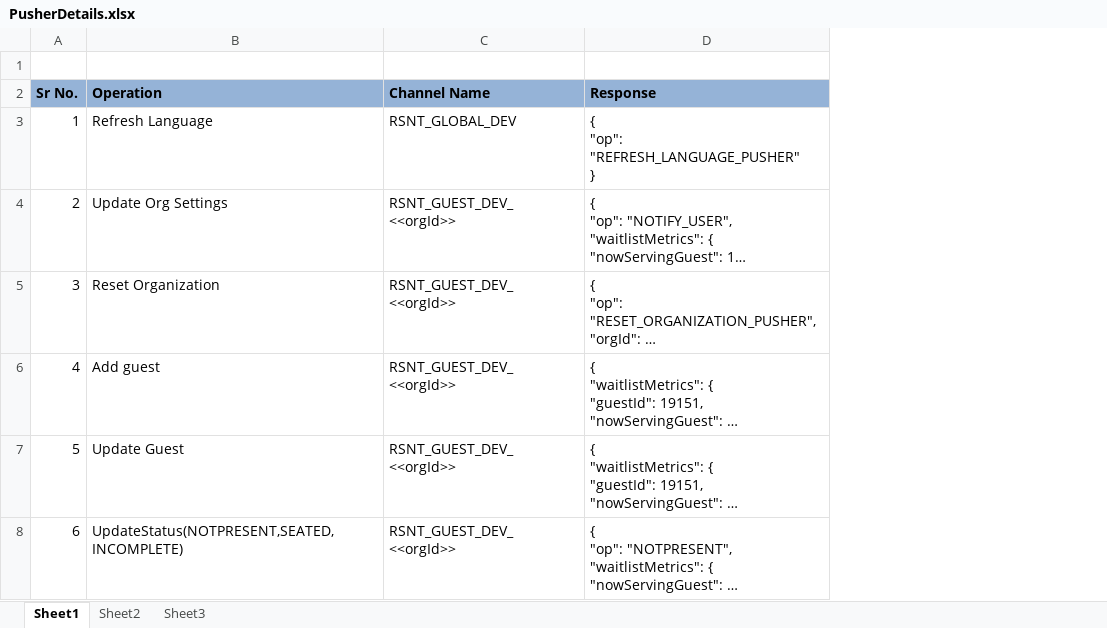
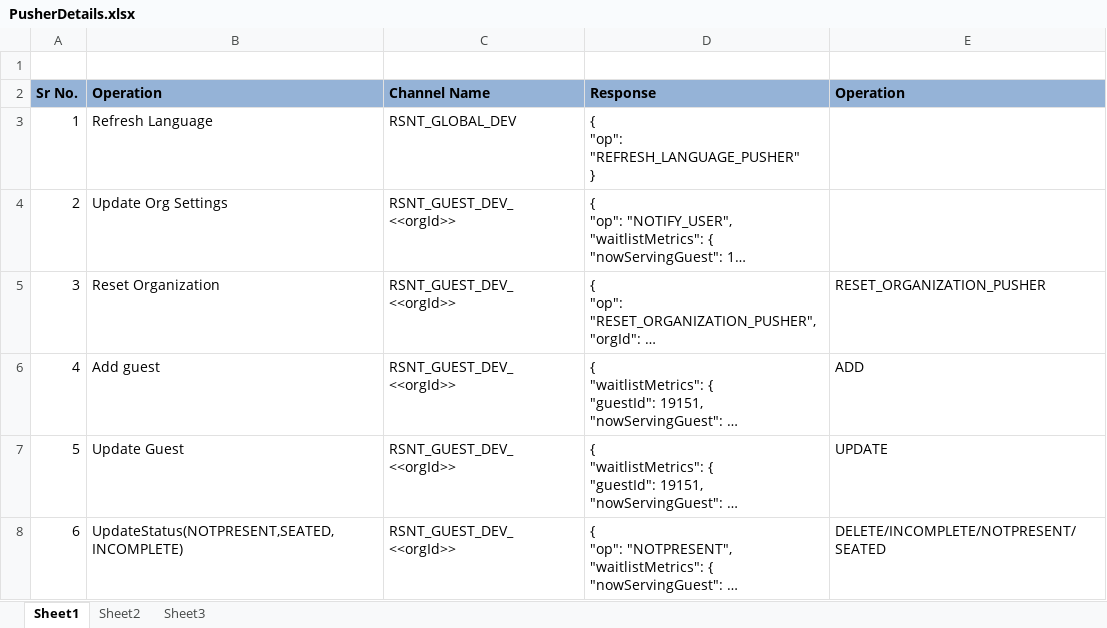
Before and after one commit to Rajanjain12/Rajan_jn, an Excel workbook: doc/PusherDetails.xlsx, sheet Sheet1, drawn as a sheet; long unchanged cells end in …; values as stored, in another font and other column widths than the file's, no borders; the diff names each change by its address in the sheet, - before the commit and + after, or states it on an @@ line.

```diff
--- a/doc/PusherDetails.xlsx (sheet Sheet1)
+++ b/doc/PusherDetails.xlsx (sheet Sheet1)
+column E (Operation), rows 5-8: RESET_ORGANIZATION_PUSHER | ADD | UPDATE | DELETE/INCOMPLETE/NOTPRESENT/SEATED
```
Also changed, not shown: 16 other files.
